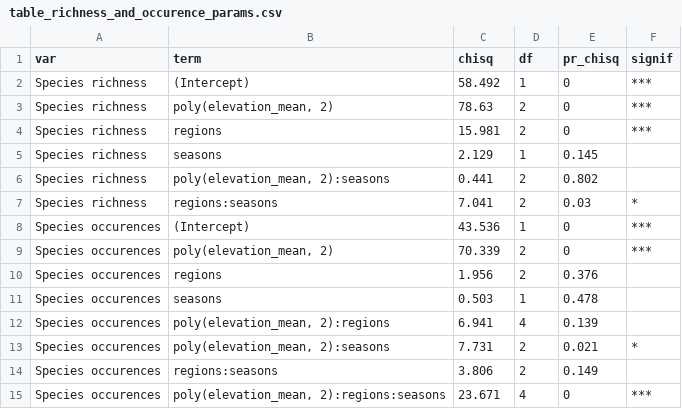
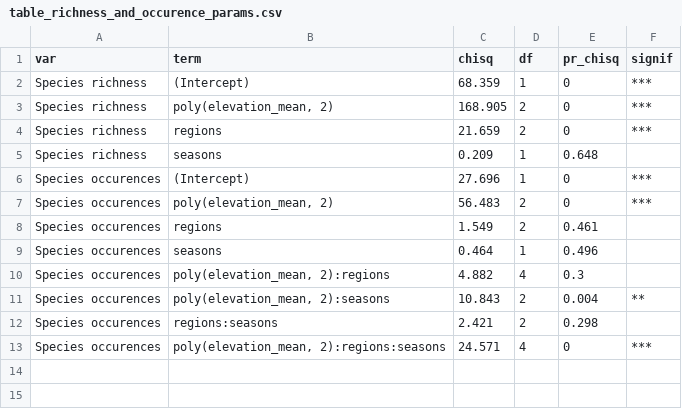
Before and after one commit to OndrejMottl/Ant_Nutrient_use, a CSV file: Outputs/table_richness_and_occurence_params.csv, drawn as a sheet.

Commit message:
models counts: update with random effetcs, and all outputs

```diff
--- a/Outputs/table_richness_and_occurence_params.csv
+++ b/Outputs/table_richness_and_occurence_params.csv
@@ -1,15 +1,13 @@
 var,term,chisq,df,pr_chisq,signif
-Species richness,(Intercept),58.492,1,0,***
-Species richness,"poly(elevation_mean, 2)",78.63,2,0,***
-Species richness,regions,15.981,2,0,***
-Species richness,seasons,2.129,1,0.145,
-Species richness,"poly(elevation_mean, 2):seasons",0.441,2,0.802,
-Species richness,regions:seasons,7.041,2,0.03,*
-Species occurences,(Intercept),43.536,1,0,***
-Species occurences,"poly(elevation_mean, 2)",70.339,2,0,***
-Species occurences,regions,1.956,2,0.376,
-Species occurences,seasons,0.503,1,0.478,
-Species occurences,"poly(elevation_mean, 2):regions",6.941,4,0.139,
-Species occurences,"poly(elevation_mean, 2):seasons",7.731,2,0.021,*
-Species occurences,regions:seasons,3.806,2,0.149,
-Species occurences,"poly(elevation_mean, 2):regions:seasons",23.671,4,0,***
+Species richness,(Intercept),68.359,1,0,***
+Species richness,"poly(elevation_mean, 2)",168.905,2,0,***
+Species richness,regions,21.659,2,0,***
+Species richness,seasons,0.209,1,0.648,
+Species occurences,(Intercept),27.696,1,0,***
+Species occurences,"poly(elevation_mean, 2)",56.483,2,0,***
+Species occurences,regions,1.549,2,0.461,
+Species occurences,seasons,0.464,1,0.496,
+Species occurences,"poly(elevation_mean, 2):regions",4.882,4,0.3,
+Species occurences,"poly(elevation_mean, 2):seasons",10.843,2,0.004,**
+Species occurences,regions:seasons,2.421,2,0.298,
+Species occurences,"poly(elevation_mean, 2):regions:seasons",24.571,4,0,***
```
Also changed, not shown: Outputs/table_abundance_models.csv, Outputs/table_richness_and_occurence_models.csv, 13 other files.
